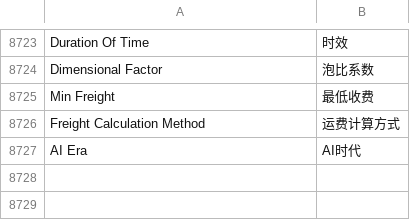
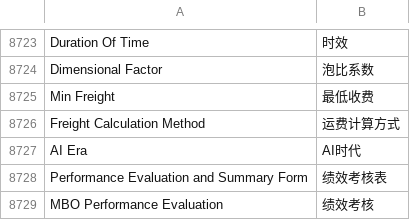
Before and after one commit to zhushigroup-ebc/erpnext_china, a CSV file: erpnext_china/translations/zh.csv, drawn as a sheet; only a part is shown, gaps mark what is left out; the diff names each change by its address in the sheet, - before the commit and + after, or states it on an @@ line.

Commit message:
Update zh.csv

```diff
--- a/erpnext_china/translations/zh.csv
+++ b/erpnext_china/translations/zh.csv
+row 8728: Performance Evaluation and Summary Form | 绩效考核表
+row 8729: MBO Performance Evaluation | 绩效考核
```
